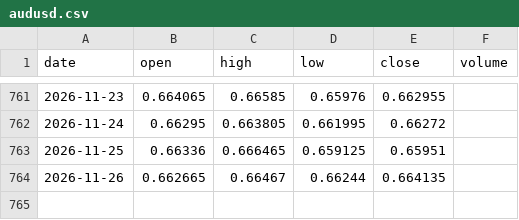
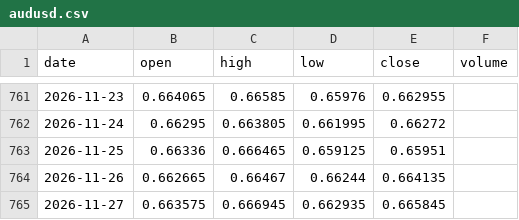
Before and after one commit to jaspalsinghau/experiments-with-claude, a CSV file: public/data/audusd.csv, drawn as a sheet; only a part is shown, gaps mark what is left out; the diff names each change by its address in the sheet, - before the commit and + after, or states it on an @@ line.

```diff
--- a/public/data/audusd.csv
+++ b/public/data/audusd.csv
+row 765: 2026-11-27 | 0.663575 | 0.666945 | 0.662935 | 0.665845
```
